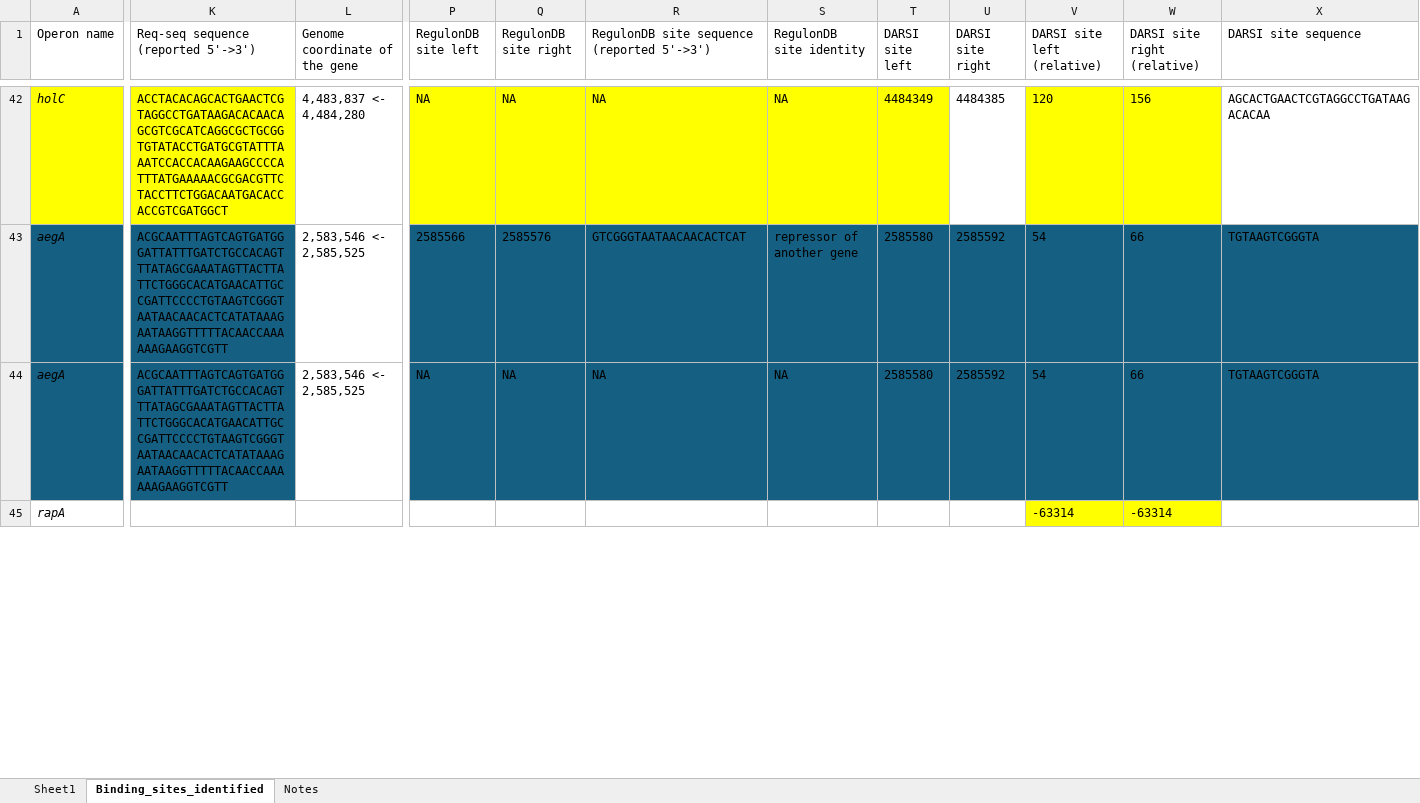
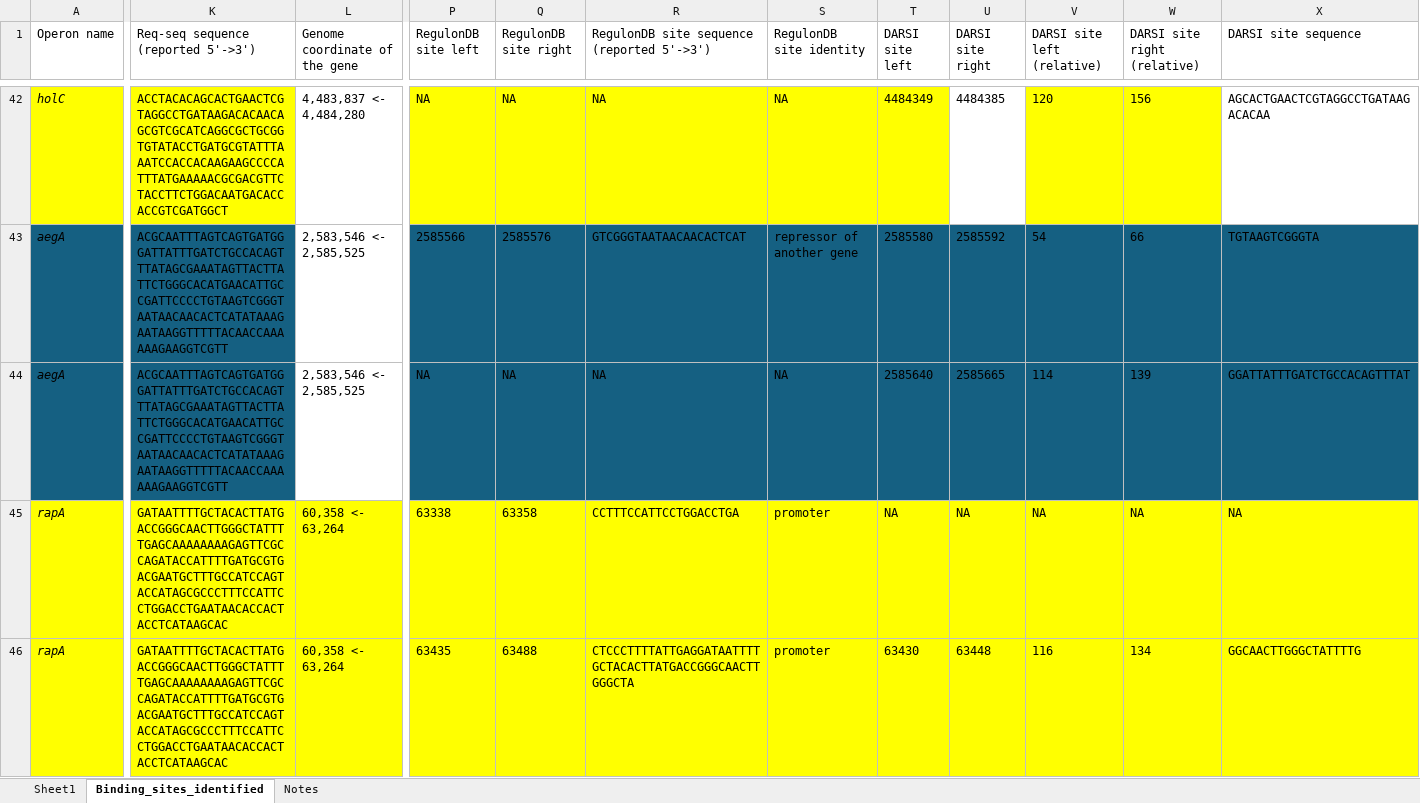
Before and after one commit to armankarshenas/DARSI, an Excel workbook: data/binding_sites.xlsx, sheet Binding_sites_identified, drawn as a sheet; only a part is shown, gaps mark what is left out; values as stored, in another font and other column widths than the file's, no borders; rows hold the shown columns only; the diff covers the shown part only; the diff names each change by its address in the sheet, - before the commit and + after, or states it on an @@ line.

```diff
--- a/data/binding_sites.xlsx (sheet Binding_sites_identified)
+++ b/data/binding_sites.xlsx (sheet Binding_sites_identified)
-T44 (DARSI site left): 2585580
+T44 (DARSI site left): 2585640
-U44 (DARSI site right): 2585592
+U44 (DARSI site right): 2585665
-V44 (DARSI site left (relative)): 54
+V44 (DARSI site left (relative)): 114
-W44 (DARSI site right (relative)): 66
+W44 (DARSI site right (relative)): 139
-X44 (DARSI site sequence): TGTAAGTCGGGTA
+X44 (DARSI site sequence): GGATTATTTGATCTGCCACAGTTTAT
-A45:L45 fill: none
+A45:L45 fill: #FFFF00
-K45: (empty)
+K45: GATAATTTTGCTACACTTATGACCGGGCAACTTGGGCTATTTTGAGCAAAAAAAAGAGTTCGCCAGATACCATTTTGATGCGTGACGAATGCTTTGCCATCCAGTACCATAGCGCCCTTTCCATTCCTGGACCTGAATAACACCACTACCTCATAAGCAC
-L45 (Genome coordinate of the gene): (empty)
+L45 (Genome coordinate of the gene): 60,358 <- 63,264
-P45 (RegulonDB site left): (empty)
+P45 (RegulonDB site left): 63338
-P45:U45 fill: none
+P45:U45 fill: #FFFF00
-Q45 (RegulonDB site right): (empty)
+Q45 (RegulonDB site right): 63358
-R45: (empty)
+R45: CCTTTCCATTCCTGGACCTGA
-S45 (RegulonDB site identity): (empty)
+S45 (RegulonDB site identity): promoter
-T45 (DARSI site left): (empty)
+T45 (DARSI site left): NA
-U45 (DARSI site right): (empty)
+U45 (DARSI site right): NA
-V45 (DARSI site left (relative)): -63314
+V45 (DARSI site left (relative)): NA
-W45 (DARSI site right (relative)): -63314
+W45 (DARSI site right (relative)): NA
-X45 (DARSI site sequence): (empty)
+X45 (DARSI site sequence): NA
-X45 fill: none
+X45 fill: #FFFF00
+row 46: rapA | GATAATTTTGCTACACTTATGACCGGGCAACTTGGGCTATTTTGAGCAAAAAAAAGAGTTCGCCAGATACCATTTTGATGCGTGACGAATGCTTTGCCATCCAGTACCATAGCGCCCTTTCCATTCCTGGACCTGAATAACACCACTACCTCATAAGCAC | 60,358 <- 63,264 | 63435 | 63488 | CTCCCTTTTATTGAGGATAATTTTGCTACACTTATGACCGGGCAACTTGGGCTA | promoter | 63430 | 63448 | 116 | 134 | GGCAACTTGGGCTATTTTG
```
Also changed, not shown: 1 added row, 21 edited cells and cell formats elsewhere in this sheet, formulas that keep their value, 6 other files.
